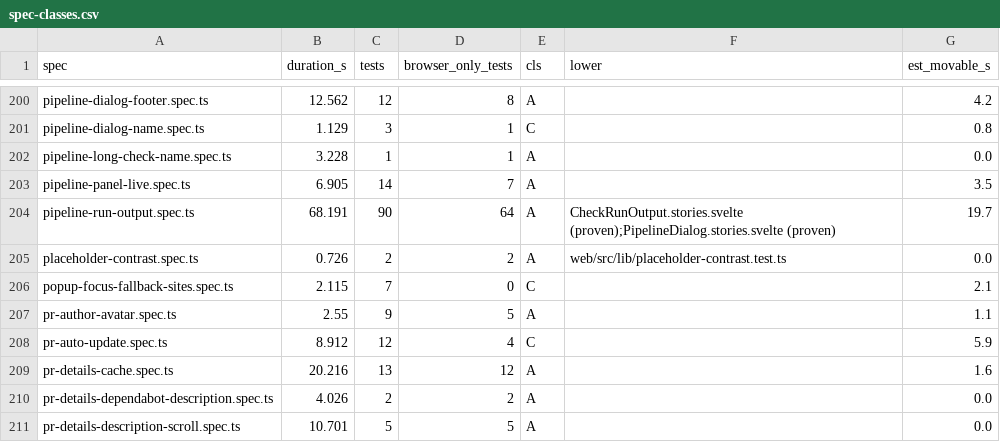
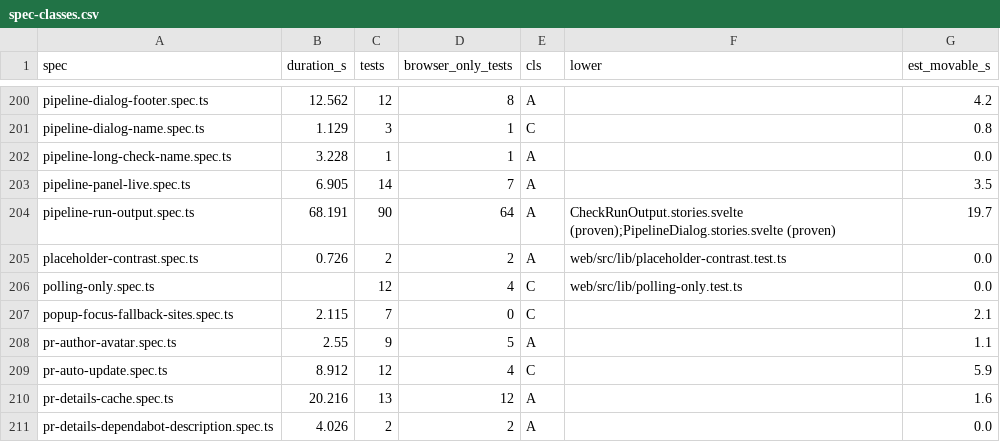
Before and after one commit to alrayyes/forge-dashboard, a CSV file: docs/e2e-audit/spec-classes.csv, drawn as a sheet; only a part is shown, gaps mark what is left out; the shorter side is filled out with more unchanged rows; the diff names each change by its address in the sheet, - before the commit and + after, or states it on an @@ line.

Commit message:
feat(web): flag polling-only repos in Repositories and on Branches (#4771)
* feat(web): work out which repos refresh on a schedule

Adds the polling-only count, notice text, reason lines and a filter flag.

Refs #4028

* feat(web): flag polling-only repos in Repositories and on Branches

Refs #4028

* docs: explain polling-only repos

Refs #4028

* fix(web): stop the phone filter bar reserving a height per control

Refs #4028

* docs: add Repositories and phone screenshots to the README

Refs #4028

* docs: refresh the Webhooks screenshots now the per-repo controls moved

* fix(web): name each Branches polling link by its repo and give it a 28px target

Every row's link read "See why in Settings", so a screen reader list
couldn't tell them apart. A visually hidden suffix names the repo, and the
visible text stays inside the accessible name. The target grows from 24px to
28px like the other row text links. The Branches axe check now runs at 390px
and in dark mode too.

Refs #4028

* docs: regenerate the Branches screenshots at the new head

Refs #4028

* test: regenerate spec-classes.csv for the new Branches link specs

Refs #4028

* docs: regenerate the Branches screenshots on top of v9.116.0

Refs #4028

```diff
--- a/docs/e2e-audit/spec-classes.csv
+++ b/docs/e2e-audit/spec-classes.csv
+row 206: polling-only.spec.ts |  | 12 | 4 | C | web/src/lib/polling-only.test.ts | 0.0
```
Also changed, not shown: 23 other files.
